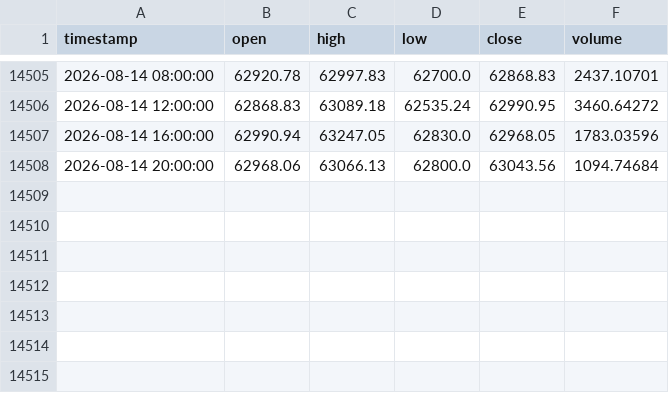
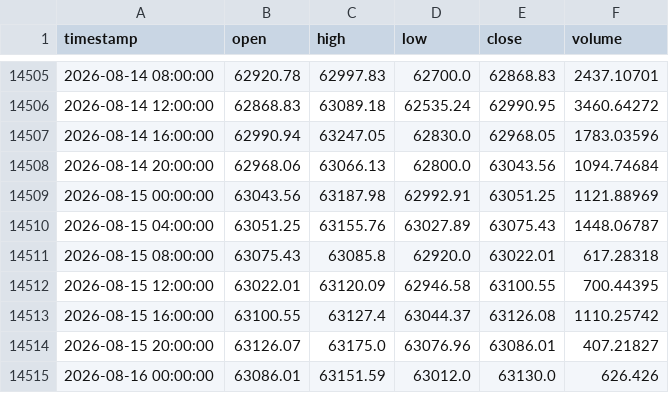
Before and after one commit to tpt309031/Elab, a CSV file: data/cache/BTCUSDT_4h.csv, drawn as a sheet; only a part is shown, gaps mark what is left out.

```diff
--- a/data/cache/BTCUSDT_4h.csv
+++ b/data/cache/BTCUSDT_4h.csv
@@ -14508 +14508,8 @@ timestamp,open,high,low,close,volume
 2026-08-14 20:00:00,62968.06,63066.13,62800.0,63043.56,1094.74684
+2026-08-15 00:00:00,63043.56,63187.98,62992.91,63051.25,1121.88969
+2026-08-15 04:00:00,63051.25,63155.76,63027.89,63075.43,1448.06787
+2026-08-15 08:00:00,63075.43,63085.8,62920.0,63022.01,617.28318
+2026-08-15 12:00:00,63022.01,63120.09,62946.58,63100.55,700.44395
+2026-08-15 16:00:00,63100.55,63127.4,63044.37,63126.08,1110.25742
+2026-08-15 20:00:00,63126.07,63175.0,63076.96,63086.01,407.21827
+2026-08-16 00:00:00,63086.01,63151.59,63012.0,63130.0,626.426
```
Also changed, not shown: data/cache/BTCUSDT_1d.csv, 6 other files.
